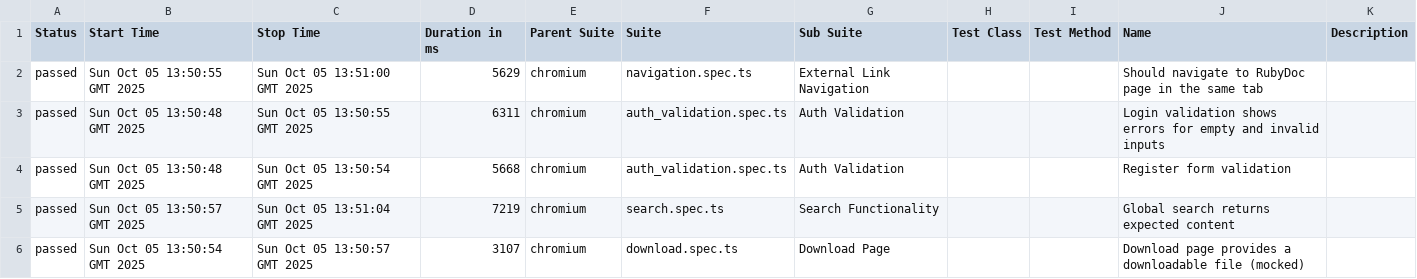
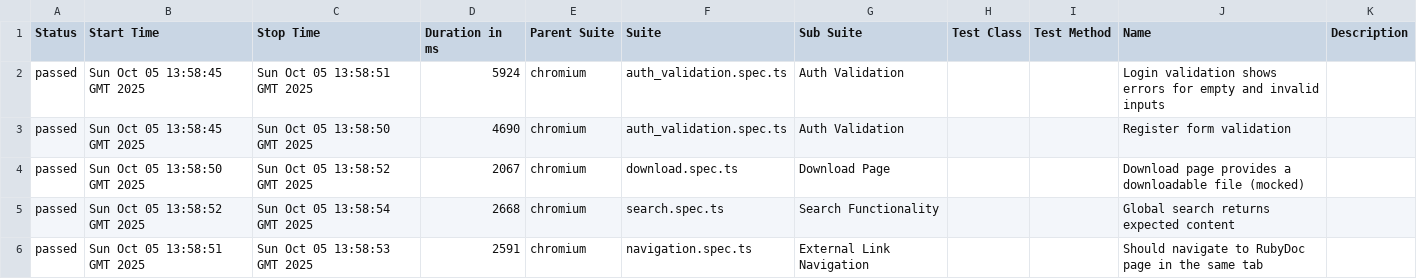
Before and after one commit to NorakoTenc/Playwright-Tests, a CSV file: data/suites.csv, drawn as a sheet.

```diff
--- a/data/suites.csv
+++ b/data/suites.csv
@@ -1,6 +1,6 @@
 "Status","Start Time","Stop Time","Duration in ms","Parent Suite","Suite","Sub Suite","Test Class","Test Method","Name","Description"
-"passed","Sun Oct 05 13:50:55 GMT 2025","Sun Oct 05 13:51:00 GMT 2025","5629","chromium","navigation.spec.ts","External Link Navigation","","","Should navigate to RubyDoc page in the same tab",""
-"passed","Sun Oct 05 13:50:48 GMT 2025","Sun Oct 05 13:50:55 GMT 2025","6311","chromium","auth_validation.spec.ts","Auth Validation","","","Login validation shows errors for empty and invalid inputs",""
-"passed","Sun Oct 05 13:50:48 GMT 2025","Sun Oct 05 13:50:54 GMT 2025","5668","chromium","auth_validation.spec.ts","Auth Validation","","","Register form validation",""
-"passed","Sun Oct 05 13:50:57 GMT 2025","Sun Oct 05 13:51:04 GMT 2025","7219","chromium","search.spec.ts","Search Functionality","","","Global search returns expected content",""
-"passed","Sun Oct 05 13:50:54 GMT 2025","Sun Oct 05 13:50:57 GMT 2025","3107","chromium","download.spec.ts","Download Page","","","Download page provides a downloadable file (mocked)",""
+"passed","Sun Oct 05 13:58:45 GMT 2025","Sun Oct 05 13:58:51 GMT 2025","5924","chromium","auth_validation.spec.ts","Auth Validation","","","Login validation shows errors for empty and invalid inputs",""
+"passed","Sun Oct 05 13:58:45 GMT 2025","Sun Oct 05 13:58:50 GMT 2025","4690","chromium","auth_validation.spec.ts","Auth Validation","","","Register form validation",""
+"passed","Sun Oct 05 13:58:50 GMT 2025","Sun Oct 05 13:58:52 GMT 2025","2067","chromium","download.spec.ts","Download Page","","","Download page provides a downloadable file (mocked)",""
+"passed","Sun Oct 05 13:58:52 GMT 2025","Sun Oct 05 13:58:54 GMT 2025","2668","chromium","search.spec.ts","Search Functionality","","","Global search returns expected content",""
+"passed","Sun Oct 05 13:58:51 GMT 2025","Sun Oct 05 13:58:53 GMT 2025","2591","chromium","navigation.spec.ts","External Link Navigation","","","Should navigate to RubyDoc page in the same tab",""
```
Also changed, not shown: 26 other files.
